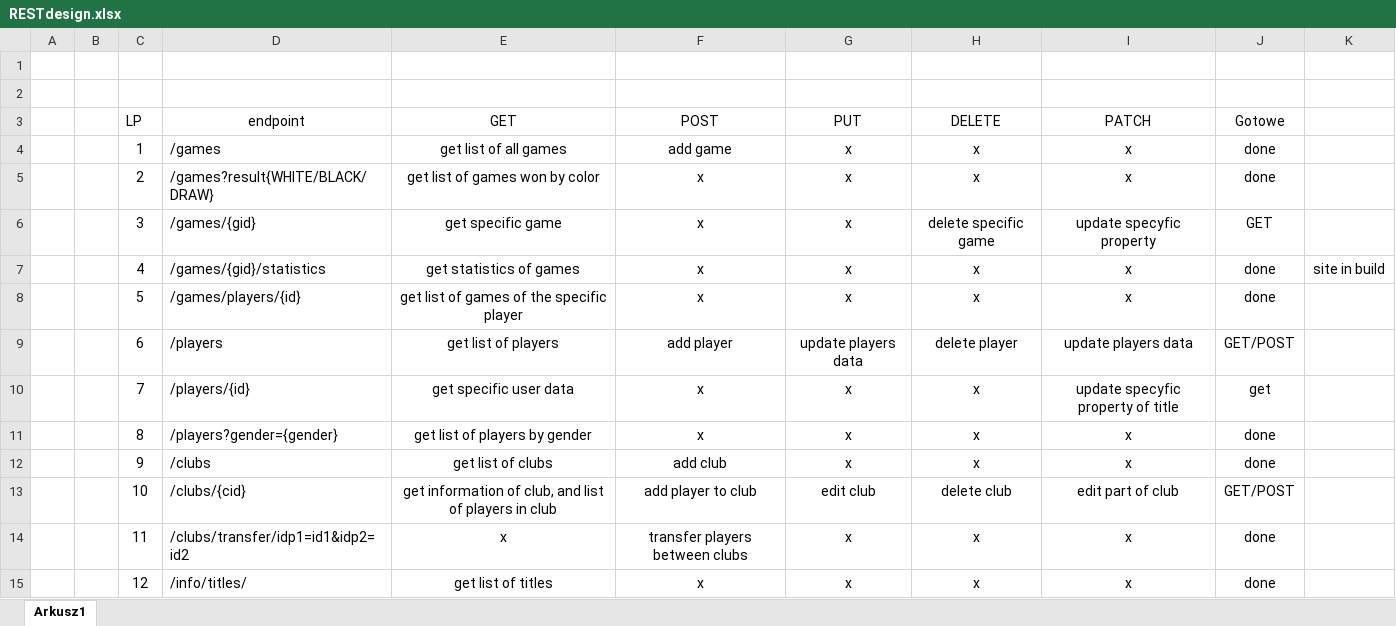
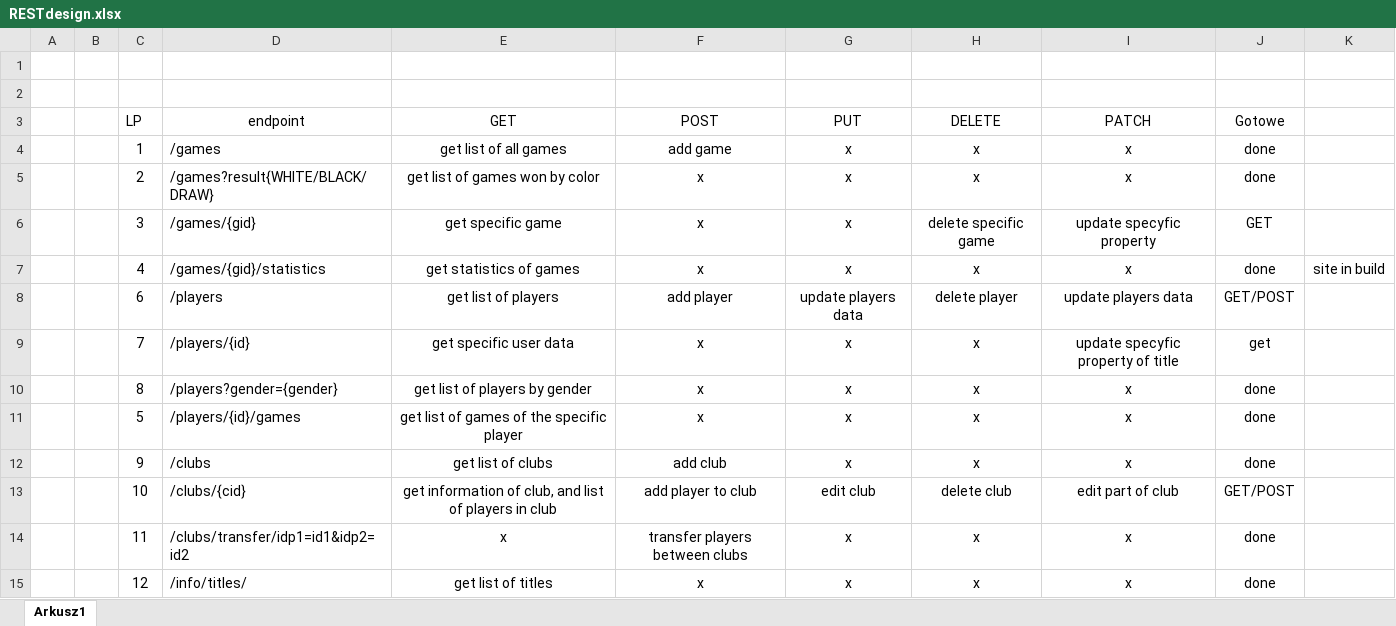
Before and after one commit to yachoo2606/chessBase, an Excel workbook: TIWPR-PROJEKT-2/RESTdesign.xlsx, sheet Arkusz1, drawn as a sheet; only a part is shown; values as stored, in another font and other column widths than the file's, no borders; conditional formats and table styles not drawn; removed rows and columns are numbered as before the commit, all else as after; the diff names each change by its address in the sheet, - before the commit and + after, or states it on an @@ line.

Commit message:
moved get all games by player to /player/{id}/games endpoint

```diff
--- a/TIWPR-PROJEKT-2/RESTdesign.xlsx (sheet Arkusz1)
+++ b/TIWPR-PROJEKT-2/RESTdesign.xlsx (sheet Arkusz1)
-row 8:  |  | 5 | /games/players/{id} | get list of games of the specific player | x | x | x | x | done
+row 11:  |  | 5 | /players/{id}/games | get list of games of the specific player | x | x | x | x | done
```
Also changed, not shown: 2 other files.
